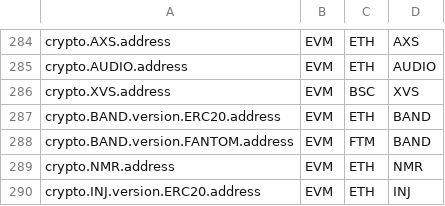
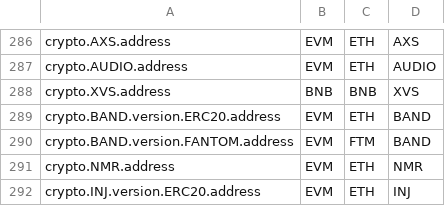
Before and after one commit to unstoppabledomains/uns, a CSV file: scripts/blockchain_families.csv, drawn as a sheet; only a part is shown, gaps mark what is left out; the diff covers the shown part only.

```diff
--- a/scripts/blockchain_families.csv
+++ b/scripts/blockchain_families.csv
@@ -285,3 +287,3 @@ crypto.AXS.address,EVM,ETH,AXS
 crypto.AUDIO.address,EVM,ETH,AUDIO
-crypto.XVS.address,EVM,BSC,XVS
+crypto.XVS.address,BNB,BNB,XVS
 crypto.BAND.version.ERC20.address,EVM,ETH,BAND
```
Also changed, not shown: 3 added rows and 4 edited cells elsewhere in this file, 1 other file.
